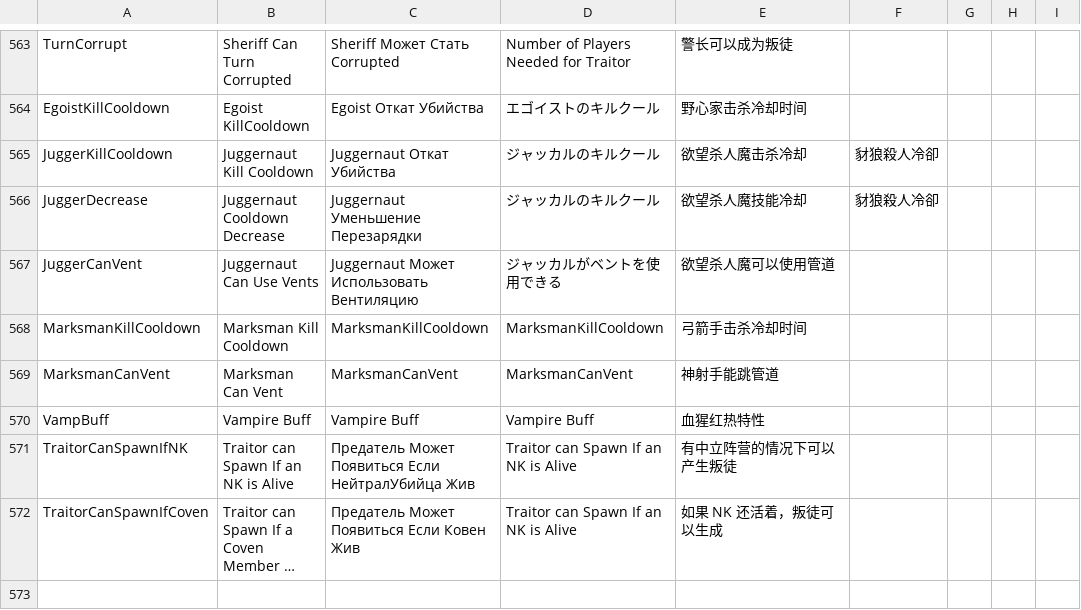
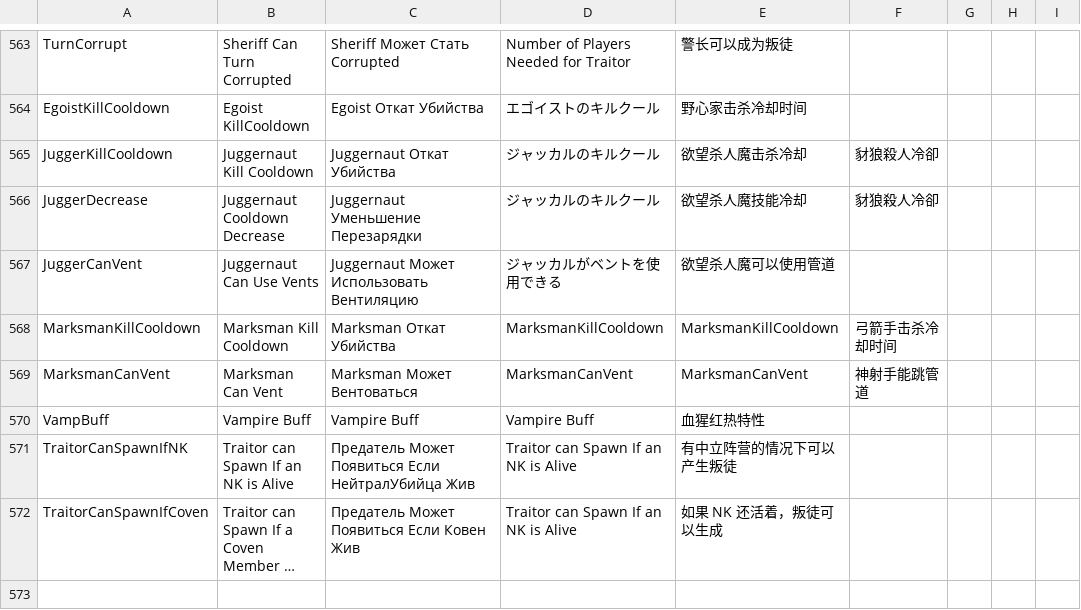
Before and after one commit to discus-sions/TownOfHost-TheOtherRoles, a CSV file: Resources/string.csv, drawn as a sheet; only a part is shown, gaps mark what is left out; long unchanged cells end in …; the diff covers the shown part only; the diff names each change by its address in the sheet, - before the commit and + after, or states it on an @@ line.

Commit message:
RusTranslation Update
Translation update, as well as some improvements in it

```diff
--- a/Resources/string.csv
+++ b/Resources/string.csv
-C568: MarksmanKillCooldown
+C568: Marksman Откат Убийства
-E568: 弓箭手击杀冷却时间
+E568: MarksmanKillCooldown
-F568: (empty)
+F568: 弓箭手击杀冷却时间
-C569: MarksmanCanVent
+C569: Marksman Может Вентоваться
-E569: 神射手能跳管道
+E569: MarksmanCanVent
-F569: (empty)
+F569: 神射手能跳管道
```
Also changed, not shown: 45 edited cells elsewhere in this file.
